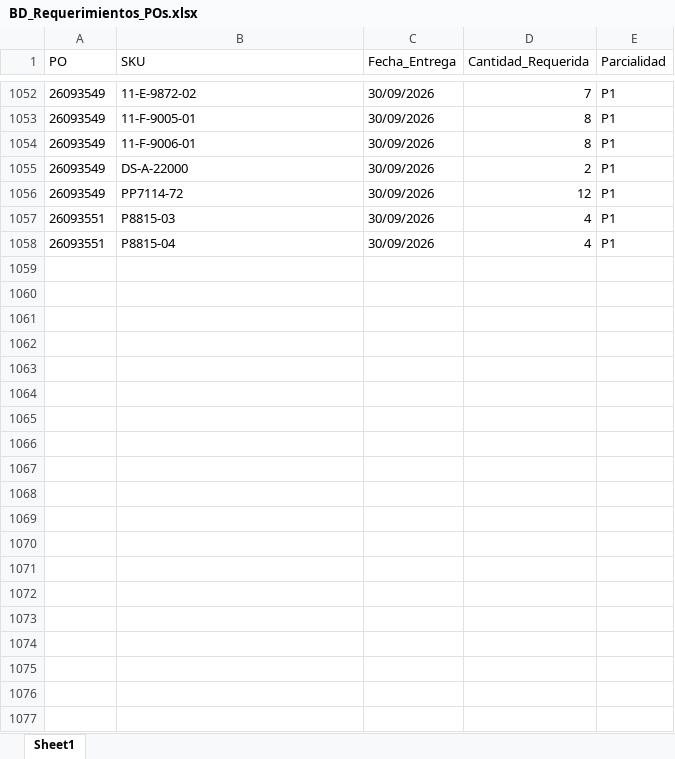
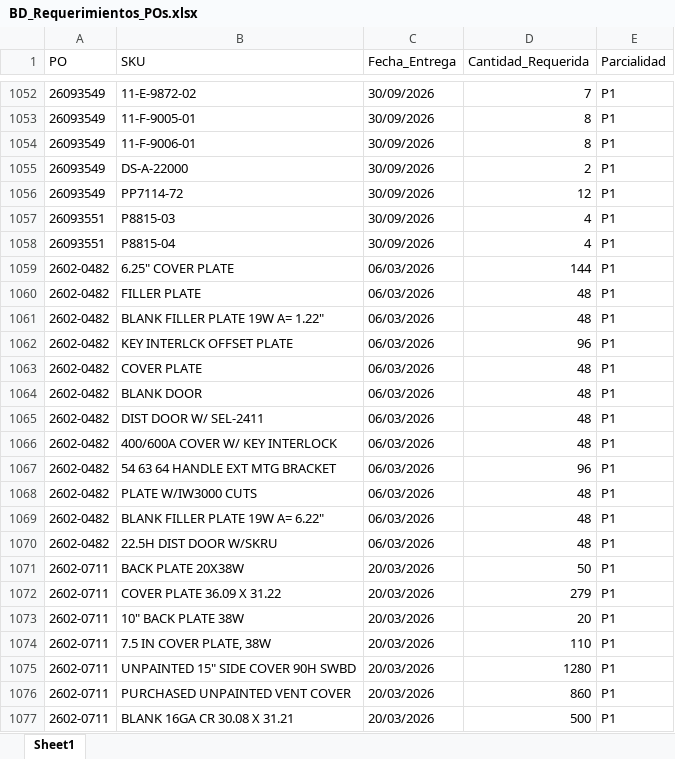
Before and after one commit to jesusalbertomoraleslopez-byte/sigrama_po_tracker, an Excel workbook: data/BD_Requerimientos_POs.xlsx, sheet Sheet1, drawn as a sheet; only a part is shown, gaps mark what is left out; values as stored, in another font and other column widths than the file's, no borders; the diff covers the shown part only; the diff names each change by its address in the sheet, - before the commit and + after, or states it on an @@ line.

```diff
--- a/data/BD_Requerimientos_POs.xlsx (sheet Sheet1)
+++ b/data/BD_Requerimientos_POs.xlsx (sheet Sheet1)
+row 1059: 2602-0482 | 6.25" COVER PLATE | 06/03/2026 | 144 | P1
+row 1060: 2602-0482 | FILLER PLATE | 06/03/2026 | 48 | P1
+row 1061: 2602-0482 | BLANK FILLER PLATE 19W A= 1.22" | 06/03/2026 | 48 | P1
+row 1062: 2602-0482 | KEY INTERLCK OFFSET PLATE | 06/03/2026 | 96 | P1
+row 1063: 2602-0482 | COVER PLATE | 06/03/2026 | 48 | P1
+row 1064: 2602-0482 | BLANK DOOR | 06/03/2026 | 48 | P1
+row 1065: 2602-0482 | DIST DOOR W/ SEL-2411 | 06/03/2026 | 48 | P1
+row 1066: 2602-0482 | 400/600A COVER W/ KEY INTERLOCK | 06/03/2026 | 48 | P1
+row 1067: 2602-0482 | 54 63 64 HANDLE EXT MTG BRACKET | 06/03/2026 | 96 | P1
+row 1068: 2602-0482 | PLATE W/IW3000 CUTS | 06/03/2026 | 48 | P1
+row 1069: 2602-0482 | BLANK FILLER PLATE 19W A= 6.22" | 06/03/2026 | 48 | P1
+row 1070: 2602-0482 | 22.5H DIST DOOR W/SKRU | 06/03/2026 | 48 | P1
+row 1071: 2602-0711 | BACK PLATE 20X38W | 20/03/2026 | 50 | P1
+row 1072: 2602-0711 | COVER PLATE 36.09 X 31.22 | 20/03/2026 | 279 | P1
+row 1073: 2602-0711 | 10" BACK PLATE 38W | 20/03/2026 | 20 | P1
+row 1074: 2602-0711 | 7.5 IN COVER PLATE, 38W | 20/03/2026 | 110 | P1
+row 1075: 2602-0711 | UNPAINTED 15" SIDE COVER 90H SWBD | 20/03/2026 | 1280 | P1
+row 1076: 2602-0711 | PURCHASED UNPAINTED VENT COVER | 20/03/2026 | 860 | P1
+row 1077: 2602-0711 | BLANK 16GA CR 30.08 X 31.21 | 20/03/2026 | 500 | P1
```
Also changed, not shown: 156 added rows elsewhere in this sheet, data/BD_POs_Cabecera.xlsx, data/BD_POs_Partidas_Detalladas.xlsx, 57 other files.
